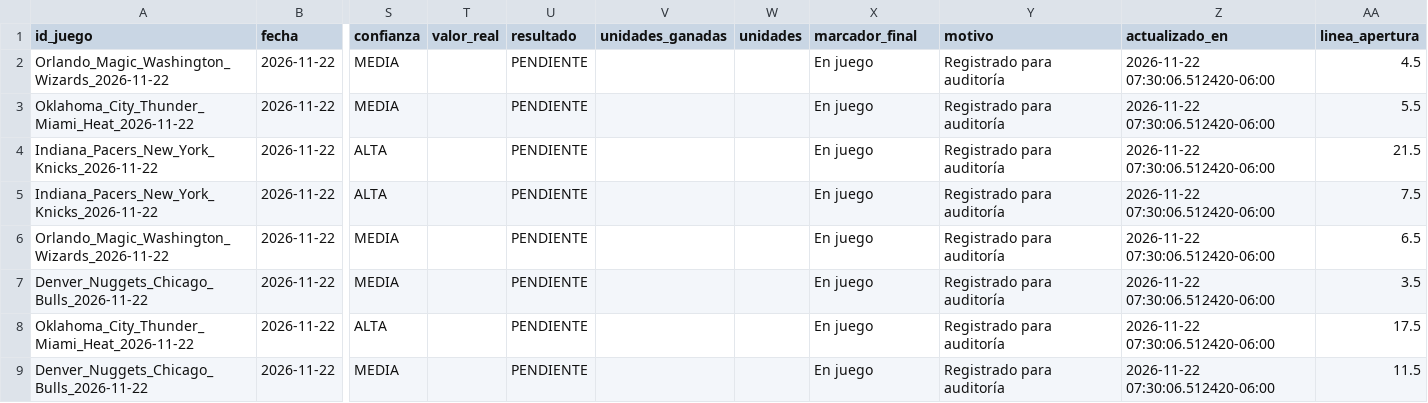
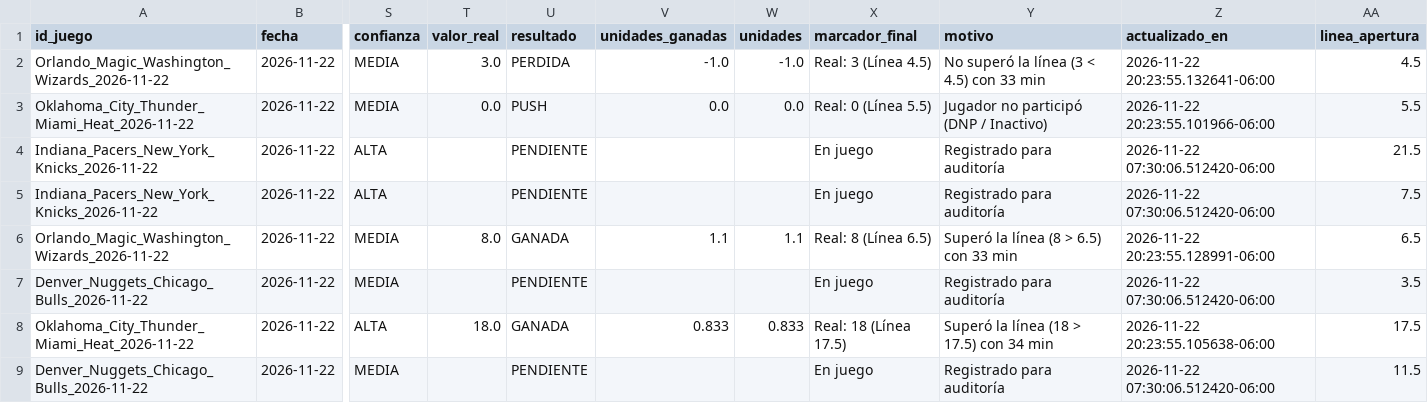
Before and after one commit to RicardoCR72/mlb-ai-predictor, a CSV file: data/nba/processed/historial_props_nba.csv, drawn as a sheet; only a part is shown, gaps mark what is left out; the diff covers the shown part only; the diff names each change by its address in the sheet, - before the commit and + after, or states it on an @@ line.

```diff
--- a/data/nba/processed/historial_props_nba.csv
+++ b/data/nba/processed/historial_props_nba.csv
-T2 (valor_real): (empty)
+T2 (valor_real): 3.0
-U2 (resultado): PENDIENTE
+U2 (resultado): PERDIDA
-V2 (unidades_ganadas): (empty)
+V2 (unidades_ganadas): -1.0
-W2 (unidades): (empty)
+W2 (unidades): -1.0
-X2 (marcador_final): En juego
+X2 (marcador_final): Real: 3 (Línea 4.5)
-Y2 (motivo): Registrado para auditoría
+Y2 (motivo): No superó la línea (3 < 4.5) con 33 min
-Z2 (actualizado_en): 2026-11-22 07:30:06.512420-06:00
+Z2 (actualizado_en): 2026-11-22 20:23:55.132641-06:00
-T3 (valor_real): (empty)
+T3 (valor_real): 0.0
-U3 (resultado): PENDIENTE
+U3 (resultado): PUSH
-V3 (unidades_ganadas): (empty)
+V3 (unidades_ganadas): 0.0
-W3 (unidades): (empty)
+W3 (unidades): 0.0
-X3 (marcador_final): En juego
+X3 (marcador_final): Real: 0 (Línea 5.5)
-Y3 (motivo): Registrado para auditoría
+Y3 (motivo): Jugador no participó (DNP / Inactivo)
-Z3 (actualizado_en): 2026-11-22 07:30:06.512420-06:00
+Z3 (actualizado_en): 2026-11-22 20:23:55.101966-06:00
-T6 (valor_real): (empty)
+T6 (valor_real): 8.0
-U6 (resultado): PENDIENTE
+U6 (resultado): GANADA
-V6 (unidades_ganadas): (empty)
+V6 (unidades_ganadas): 1.1
-W6 (unidades): (empty)
+W6 (unidades): 1.1
-X6 (marcador_final): En juego
+X6 (marcador_final): Real: 8 (Línea 6.5)
-Y6 (motivo): Registrado para auditoría
+Y6 (motivo): Superó la línea (8 > 6.5) con 33 min
-Z6 (actualizado_en): 2026-11-22 07:30:06.512420-06:00
+Z6 (actualizado_en): 2026-11-22 20:23:55.128991-06:00
-T8 (valor_real): (empty)
+T8 (valor_real): 18.0
-U8 (resultado): PENDIENTE
+U8 (resultado): GANADA
-V8 (unidades_ganadas): (empty)
+V8 (unidades_ganadas): 0.833
-W8 (unidades): (empty)
+W8 (unidades): 0.833
-X8 (marcador_final): En juego
+X8 (marcador_final): Real: 18 (Línea 17.5)
-Y8 (motivo): Registrado para auditoría
+Y8 (motivo): Superó la línea (18 > 17.5) con 34 min
-Z8 (actualizado_en): 2026-11-22 07:30:06.512420-06:00
+Z8 (actualizado_en): 2026-11-22 20:23:55.105638-06:00
```
Also changed, not shown: 21 edited cells elsewhere in this file, data/nba/processed/historial_picks_nba.csv, 6 other files.
